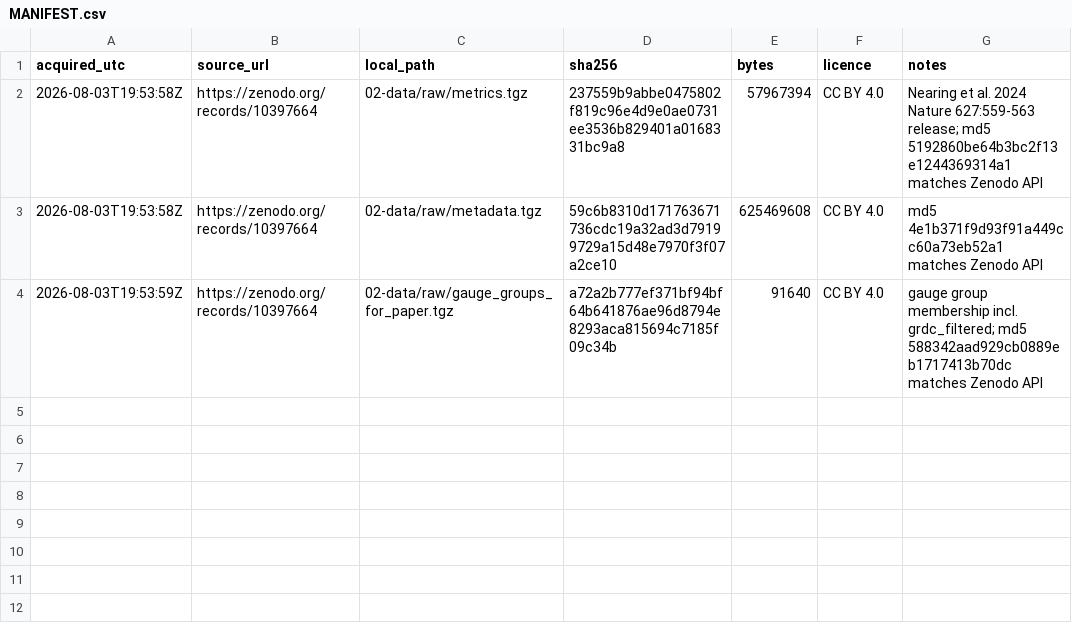
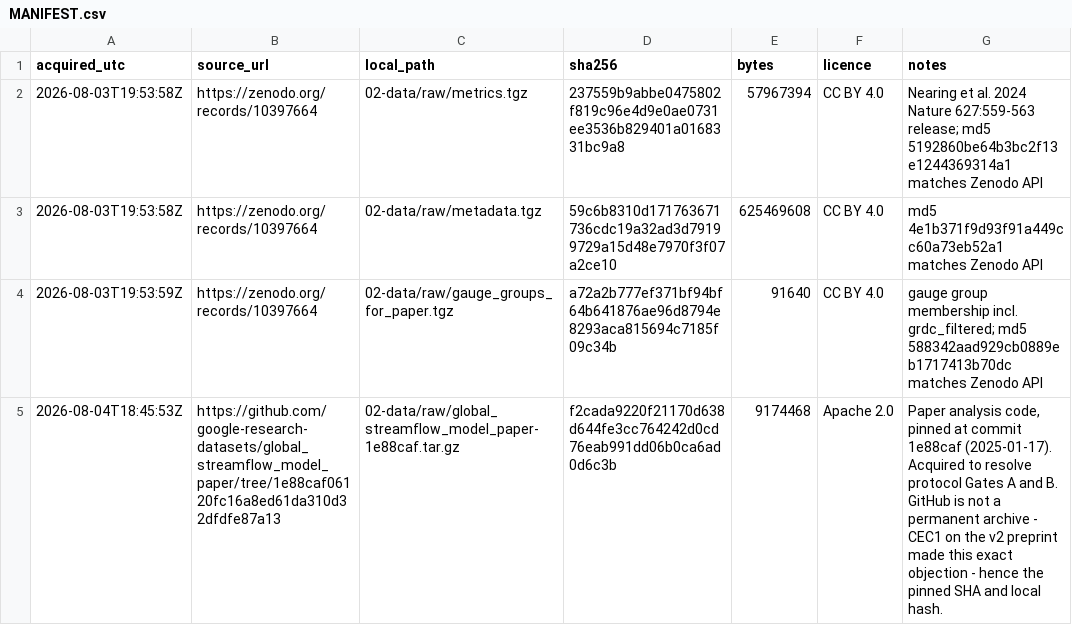
Before and after one commit to Quantile-Labs/Quantile-Labs-QL-2026-01-flood-coverage-of-evidence, a CSV file: 02-data/manifests/MANIFEST.csv, drawn as a sheet.

Commit message:
QL-2026-01: close Gates A and B, protocol v1.1
Both resolved from the paper and the released code at pinned commit 1e88caf,
before any metric value was read. Frozen text untouched; §11 appended to.
v1.0 remains verifiable at its tag (52ed6235...). v1.1 is c7f1d8cb...

Gate B -> Q4 survives. The three rows per return period are tolerance windows
of 0, 1 and 2 days. Metric of record now specifies window = 2 days, matching
the paper's own definition of a correct prediction.

Gate A -> conservative frame. hybas_gauges_info_lev12.csv is the research
inventory that maps gauges to HydroBASINS polygons for cross-validation
splits, not the Flood Hub serving inventory. is_alerting is set on 2 of
41,905 rows.

Two corrections made before the numbers were used:
- 3,682 of the 6,772 African rows are hybas_* polygon IDs, not gauges. Real
  African gauges: 3,090. Using 6,772 would have inflated the denominator by
  119%, against the subject.
- The 5,678 vs 4,089 gap is the paper's GloFAS-comparison exclusions, not
  empty metric files.

Found in the code: precision and recall return 1.0 when there are no observed
and no predicted events. A gauge can score perfectly because nothing happened.
Q4 now reports with and without degenerate values.

```diff
--- a/02-data/manifests/MANIFEST.csv
+++ b/02-data/manifests/MANIFEST.csv
@@ -4 +4,2 @@ acquired_utc,source_url,local_path,sha256,bytes,licence,notes
 2026-08-03T19:53:59Z,https://zenodo.org/records/10397664,02-data/raw/gauge_groups_for_paper.tgz,a72a2b777ef371bf94bf64b641876ae96d8794e8293aca815694c7185f09c34b,91640,CC BY 4.0,gauge group membership incl. grdc_filtered; md5 588342aad929cb0889eb1717413b70dc matches Zenodo API
+2026-08-04T18:45:53Z,https://github.com/google-research-datasets/global_streamflow_model_paper/tree/1e88caf06120fc16a8ed61da310d32dfdfe87a13,02-data/raw/global_streamflow_model_paper-1e88caf.tar.gz,f2cada9220f21170d638d644fe3cc764242d0cd76eab991dd06b0ca6ad0d6c3b,9174468,Apache 2.0,"Paper analysis code, pinned at commit 1e88caf (2025-01-17). Acquired to resolve protocol Gates A and B. GitHub is not a permanent archive - CEC1 on the v2 preprint made this exact objection - hence the pinned SHA and local hash."
```
Also changed, not shown: 3 other files.
